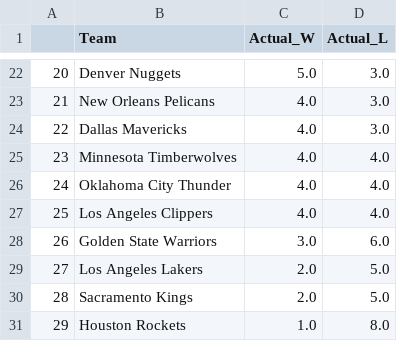
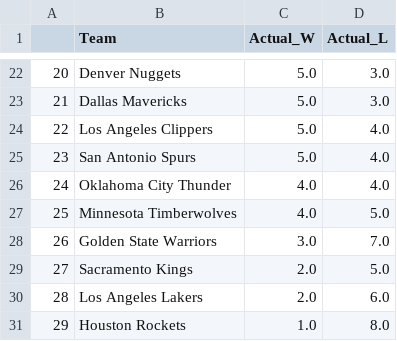
Before and after one commit to kobegatti/NBAGamePredictor, a CSV file: 2022-23/data/2022-23WLRecords.csv, drawn as a sheet; only a part is shown, gaps mark what is left out; the diff covers the shown part only.

```diff
--- a/2022-23/data/2022-23WLRecords.csv
+++ b/2022-23/data/2022-23WLRecords.csv
@@ -22,10 +22,10 @@
 20,Denver Nuggets,5.0,3.0
-21,New Orleans Pelicans,4.0,3.0
-22,Dallas Mavericks,4.0,3.0
-23,Minnesota Timberwolves,4.0,4.0
+21,Dallas Mavericks,5.0,3.0
+22,Los Angeles Clippers,5.0,4.0
+23,San Antonio Spurs,5.0,4.0
 24,Oklahoma City Thunder,4.0,4.0
-25,Los Angeles Clippers,4.0,4.0
-26,Golden State Warriors,3.0,6.0
-27,Los Angeles Lakers,2.0,5.0
-28,Sacramento Kings,2.0,5.0
+25,Minnesota Timberwolves,4.0,5.0
+26,Golden State Warriors,3.0,7.0
+27,Sacramento Kings,2.0,5.0
+28,Los Angeles Lakers,2.0,6.0
 29,Houston Rockets,1.0,8.0
```
Also changed, not shown: 33 edited cells elsewhere in this file, 2022-23/data/2022-23.csv, 2022-23/data/2022-23_Predictions.csv, 1 other file.
